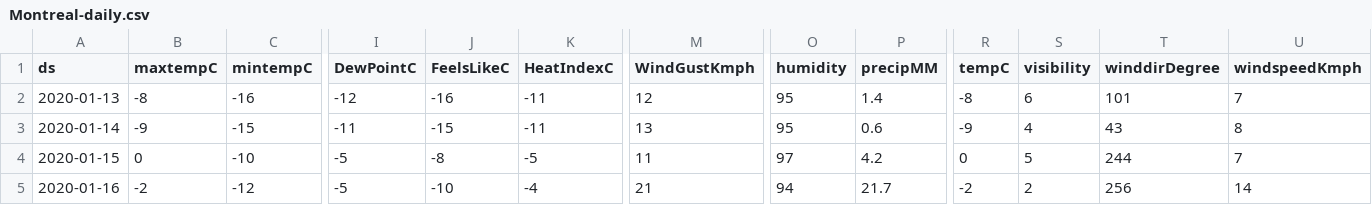
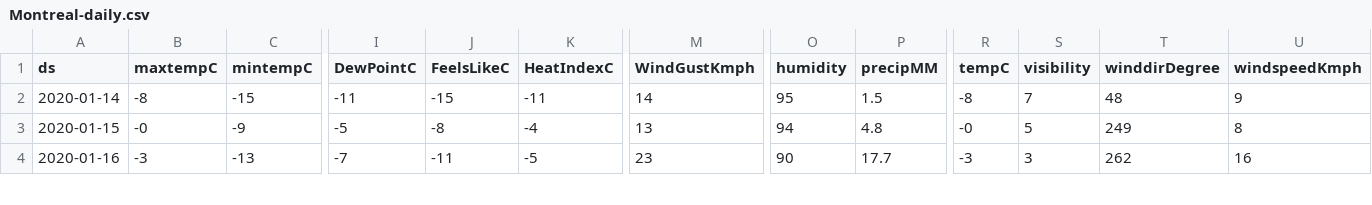
Before and after one commit to drdevinhopkins/jgh-prophet, a CSV file: Montreal-daily.csv, drawn as a sheet; only a part is shown, gaps mark what is left out; removed rows and columns are numbered as before the commit, all else as after; rows hold the shown columns only; the diff covers the shown part only; the diff names each change by its address in the sheet, - before the commit and + after, or states it on an @@ line.

```diff
--- a/Montreal-daily.csv
+++ b/Montreal-daily.csv
-row 2: 2020-01-13 | -8 | -16 | -12 | -16 | -11 | 12 | 95 | 1.4 | -8 | 6 | 101 | 7
-B2 (maxtempC): -9
+B2 (maxtempC): -8
-M2 (WindGustKmph): 13
+M2 (WindGustKmph): 14
-P2 (precipMM): 0.6
+P2 (precipMM): 1.5
-R2 (tempC): -9
+R2 (tempC): -8
-S2 (visibility): 4
+S2 (visibility): 7
-T2 (winddirDegree): 43
+T2 (winddirDegree): 48
-U2 (windspeedKmph): 8
+U2 (windspeedKmph): 9
-B3 (maxtempC): 0
+B3 (maxtempC): -0
-C3 (mintempC): -10
+C3 (mintempC): -9
-K3 (HeatIndexC): -5
+K3 (HeatIndexC): -4
-M3 (WindGustKmph): 11
+M3 (WindGustKmph): 13
-O3 (humidity): 97
+O3 (humidity): 94
-P3 (precipMM): 4.2
+P3 (precipMM): 4.8
-R3 (tempC): 0
+R3 (tempC): -0
-T3 (winddirDegree): 244
+T3 (winddirDegree): 249
-U3 (windspeedKmph): 7
+U3 (windspeedKmph): 8
-B4 (maxtempC): -2
+B4 (maxtempC): -3
-C4 (mintempC): -12
+C4 (mintempC): -13
-I4 (DewPointC): -5
+I4 (DewPointC): -7
-J4 (FeelsLikeC): -10
+J4 (FeelsLikeC): -11
-K4 (HeatIndexC): -4
+K4 (HeatIndexC): -5
-M4 (WindGustKmph): 21
+M4 (WindGustKmph): 23
-O4 (humidity): 94
+O4 (humidity): 90
-P4 (precipMM): 21.7
+P4 (precipMM): 17.7
-R4 (tempC): -2
+R4 (tempC): -3
-S4 (visibility): 2
+S4 (visibility): 3
-T4 (winddirDegree): 256
+T4 (winddirDegree): 262
-U4 (windspeedKmph): 14
+U4 (windspeedKmph): 16
```
Also changed, not shown: 1 added row and 124 edited cells elsewhere in this file, Montreal-hourly.csv, 3 other files.
